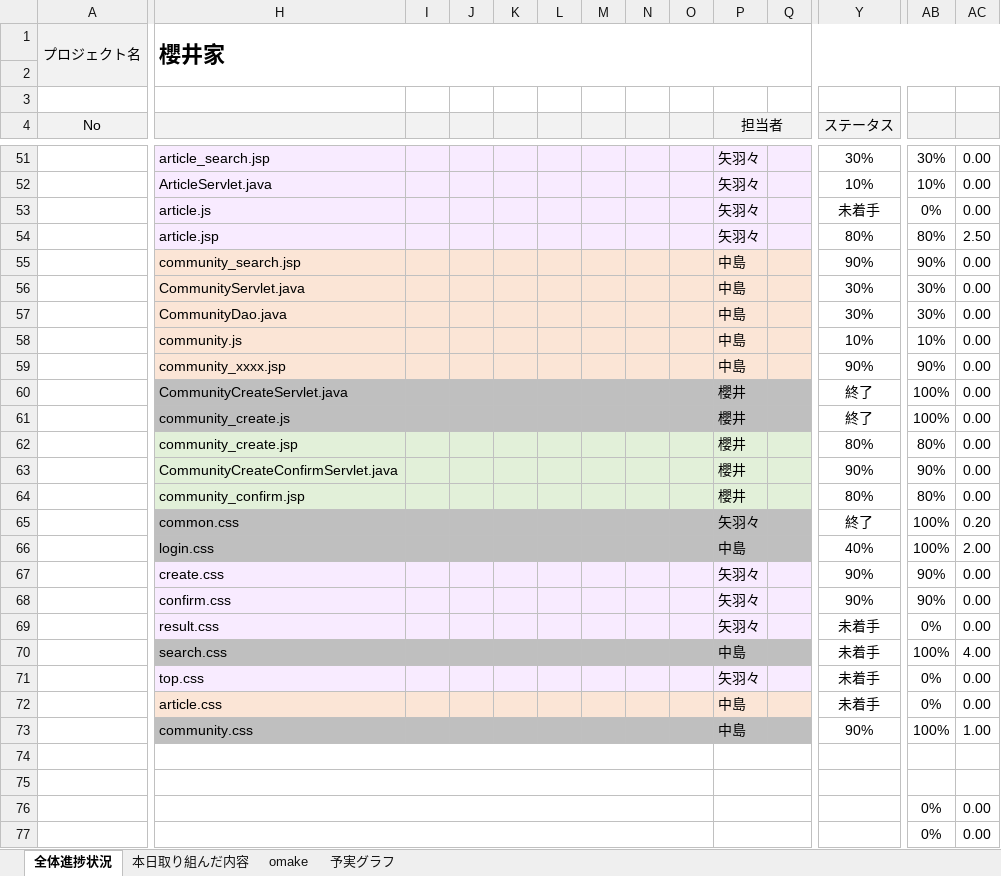
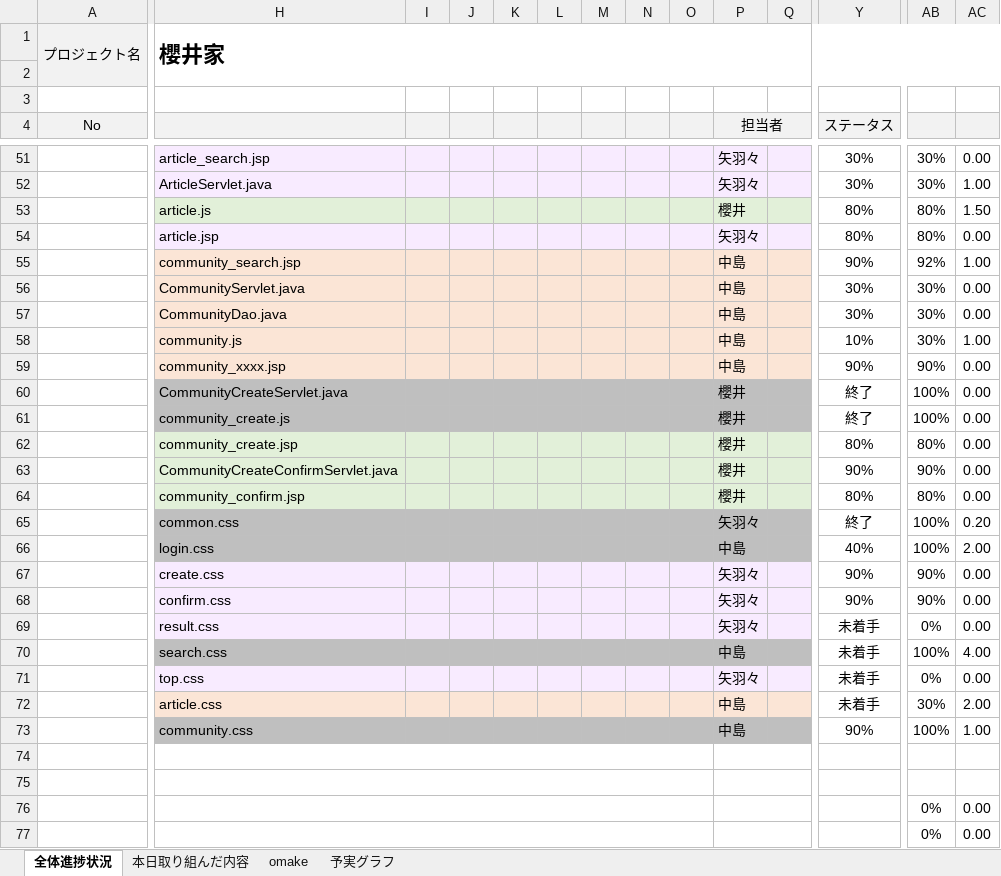
Before and after one commit to dojo2023/D-2, an Excel workbook: doc/D2_進捗管理表.xlsx, sheet 全体進捗状況, drawn as a sheet; only a part is shown, gaps mark what is left out; values as stored, in another font and other column widths than the file's, no borders; conditional formats not drawn; the diff covers the shown part only; the diff names each change by its address in the sheet, - before the commit and + after, or states it on an @@ line.

```diff
--- a/doc/D2_進捗管理表.xlsx (sheet 全体進捗状況)
+++ b/doc/D2_進捗管理表.xlsx (sheet 全体進捗状況)
-Y52 (ステータス): 10%
+Y52 (ステータス): 30%
-AB52: 10%
+AB52: 30%
-AC52: 0.00
+AC52: 1.00
-H53:Q53 fill: #F8EBFF
+H53:Q53 fill: #E2F0D9
-P53 (担当者): 矢羽々
+P53 (担当者): 櫻井
-Y53 (ステータス): 未着手
+Y53 (ステータス): 80%
-AB53: 0%
+AB53: 80%
-AC53: 0.00
+AC53: 1.50
-AC54: 2.50
+AC54: 0.00
-AB55: 90%
+AB55: 92%
-AC55: 0.00
+AC55: 1.00
-AB58: 10%
+AB58: 30%
-AC58: 0.00
+AC58: 1.00
-AB72: 0%
+AB72: 30%
-AC72: 0.00
+AC72: 2.00
```
Also changed, not shown: 30 edited cells and cell formats elsewhere in this sheet, sheet 本日取り組んだ内容, sheet 予実グラフ, charts or pictures.
